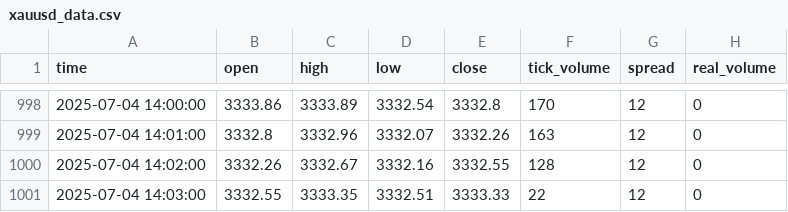
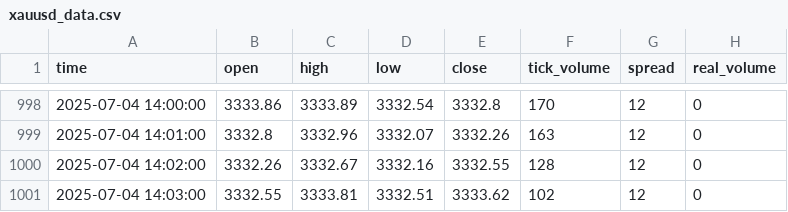
Before and after one commit to romeofx/Usdaud_forecast, a CSV file: xauusd_data.csv, drawn as a sheet; only a part is shown, gaps mark what is left out.

Commit message:
Update xauusd_data.csv - 2025-07-04 15:03:44

```diff
--- a/xauusd_data.csv
+++ b/xauusd_data.csv
@@ -1000,2 +1000,2 @@ time,open,high,low,close,tick_volume,spread,real_volume
 2025-07-04 14:02:00,3332.26,3332.67,3332.16,3332.55,128,12,0
-2025-07-04 14:03:00,3332.55,3333.35,3332.51,3333.33,22,12,0
+2025-07-04 14:03:00,3332.55,3333.81,3332.51,3333.62,102,12,0
```
